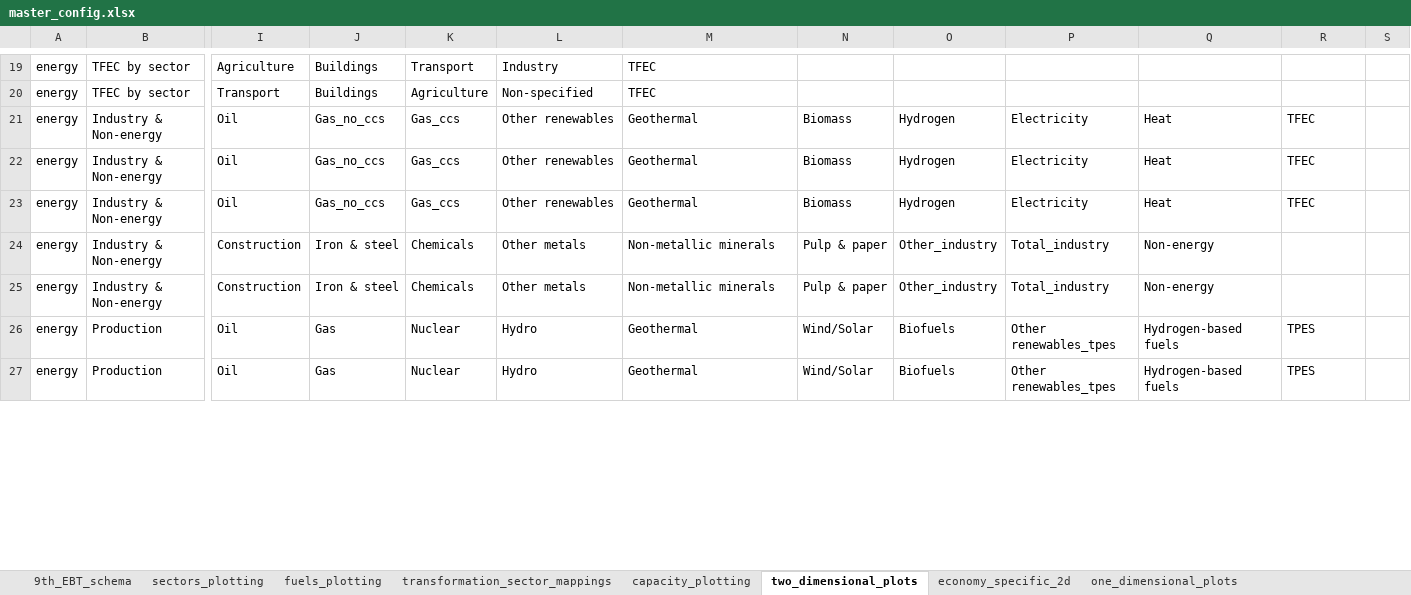
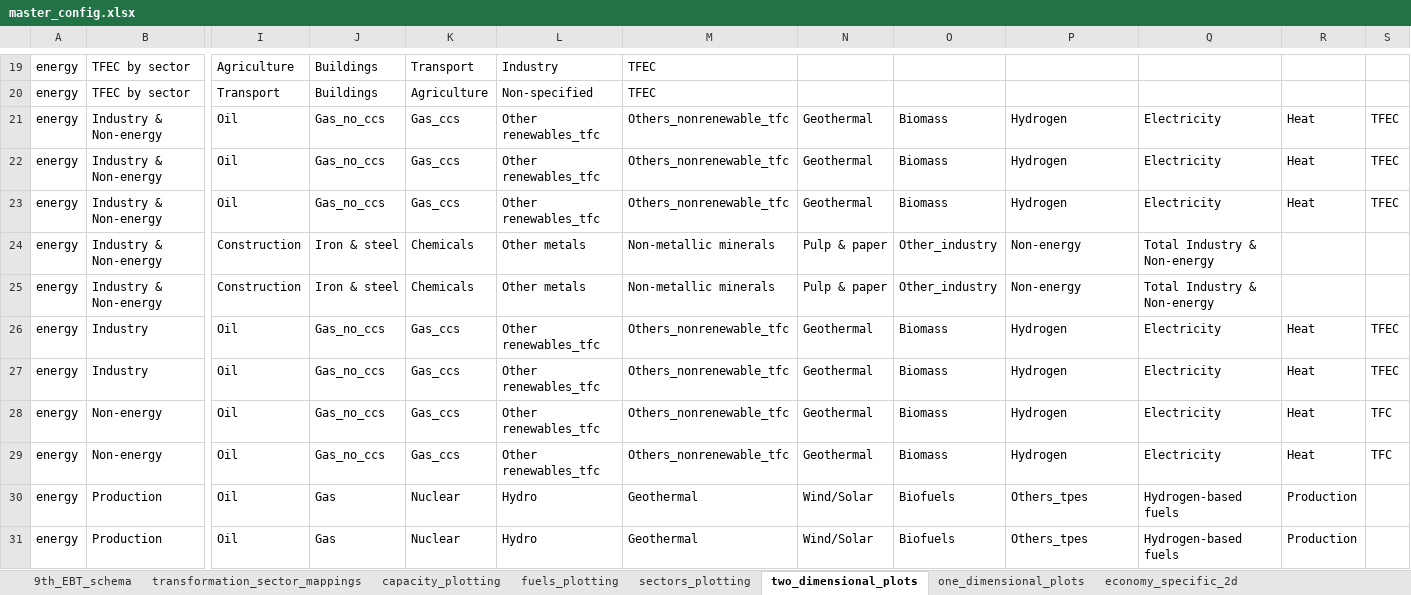
Before and after one commit to asia-pacific-energy-research-centre/9th_edition_visualisation, an Excel workbook: config/master_config.xlsx, sheet two_dimensional_plots, drawn as a sheet; only a part is shown, gaps mark what is left out; values as stored, in another font and other column widths than the file's, no borders; charts and pictures not drawn; addresses are those after the commit; rows hold the shown columns only; the diff covers the shown part only; the diff names each change by its address in the sheet, - before the commit and + after, or states it on an @@ line.

```diff
--- a/config/master_config.xlsx (sheet two_dimensional_plots)
+++ b/config/master_config.xlsx (sheet two_dimensional_plots)
@@ sheet tab order changed: 9th_EBT_schema | transformation_sector_mappings | capacity_plotting | fuels_plotting | sectors_plotting | two_dimensional_plots | one_dimensional_plots | economy_specific_2d @@
-L21:L23: Other renewables
+L21:L23: Other renewables_tfc
-M21:M23: Geothermal
+M21:M23: Others_nonrenewable_tfc
-N21:N23: Biomass
+N21:N23: Geothermal
-O21:O23: Hydrogen
+O21:O23: Biomass
-P21:P23: Electricity
+P21:P23: Hydrogen
-Q21:Q23: Heat
+Q21:Q23: Electricity
-R21:R23: TFEC
+R21:R23: Heat
-S21:S23: (empty)
+S21:S23: TFEC
-P24:P25: Total_industry
+P24:P25: Non-energy
-Q24:Q25: Non-energy
+Q24:Q25: Total Industry & Non-energy
+row 26: energy | Industry | Oil | Gas_no_ccs | Gas_ccs | Other renewables_tfc | Others_nonrenewable_tfc | Geothermal | Biomass | Hydrogen | Electricity | Heat | TFEC
+row 27: energy | Industry | Oil | Gas_no_ccs | Gas_ccs | Other renewables_tfc | Others_nonrenewable_tfc | Geothermal | Biomass | Hydrogen | Electricity | Heat | TFEC
+row 28: energy | Non-energy | Oil | Gas_no_ccs | Gas_ccs | Other renewables_tfc | Others_nonrenewable_tfc | Geothermal | Biomass | Hydrogen | Electricity | Heat | TFC
+row 29: energy | Non-energy | Oil | Gas_no_ccs | Gas_ccs | Other renewables_tfc | Others_nonrenewable_tfc | Geothermal | Biomass | Hydrogen | Electricity | Heat | TFC
-P30:P31: Other renewables_tpes
+P30:P31: Others_tpes
-R30:R31: TPES
+R30:R31: Production
```
Also changed, not shown: 1 removed row, 159 edited cells and cell formats elsewhere in this sheet, sheet fuels_plotting, sheet economy_specific_2d, sheet capacity_plotting, sheet plotting_name_to_label, sheet colors, sheet sectors_plotting, 4 more sheets, charts or pictures, 3 other files.
